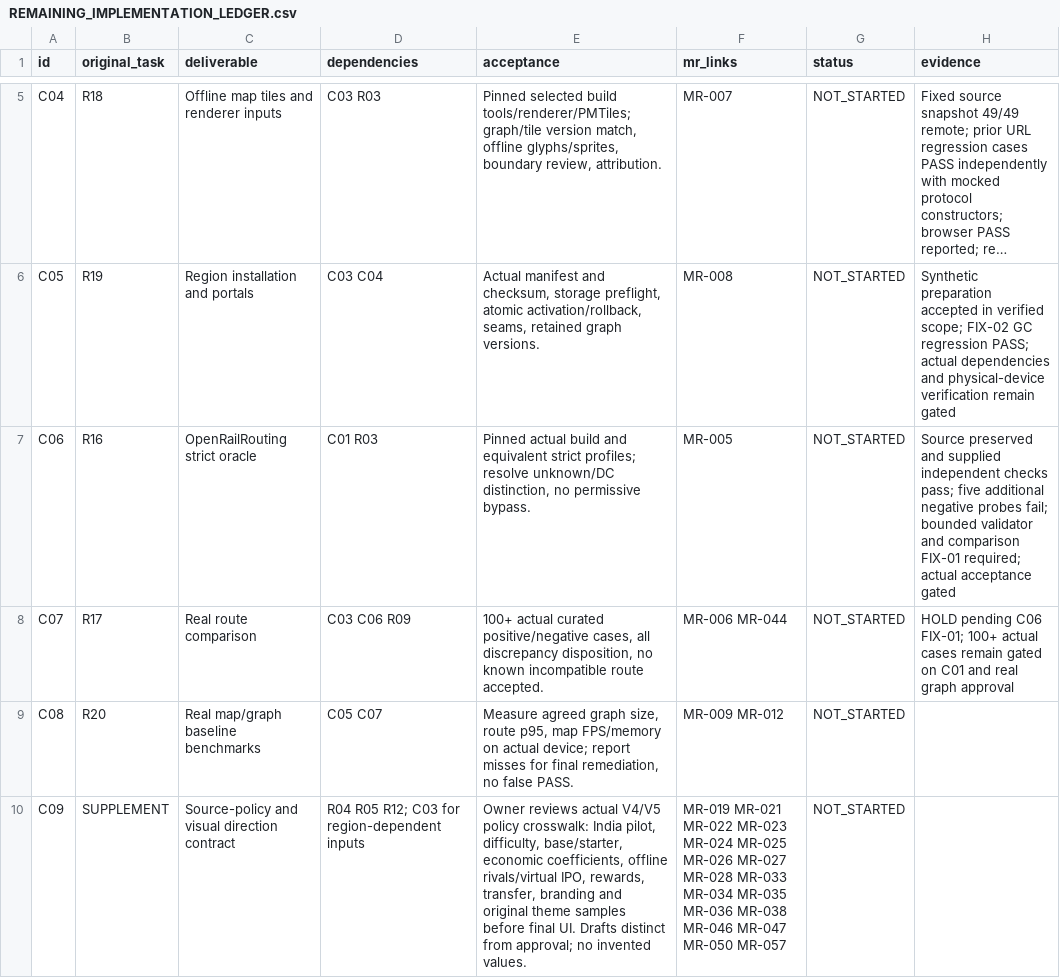
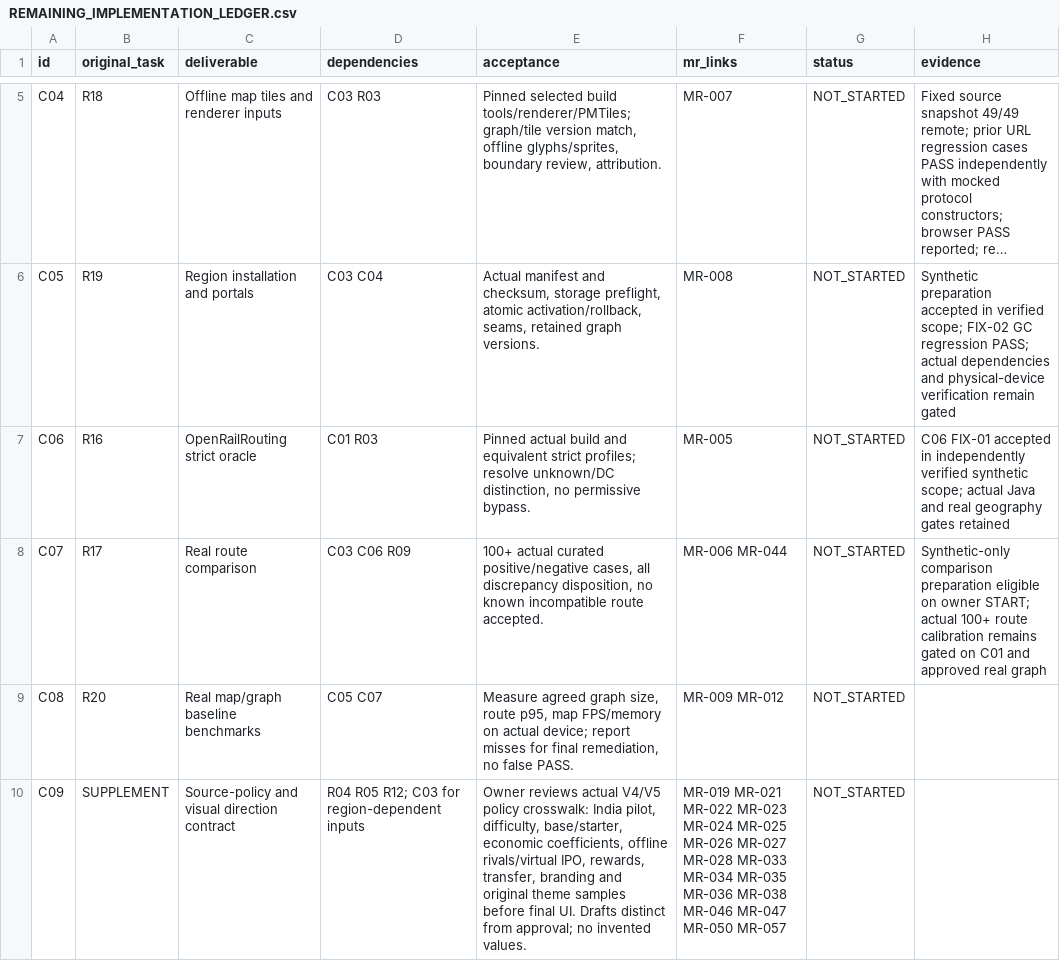
Before and after one commit to S2zxx0zxx/The-CEO-Company-Simulator-, a CSV file: docs/railway/REMAINING_IMPLEMENTATION_LEDGER.csv, drawn as a sheet; only a part is shown, gaps mark what is left out; long unchanged cells end in ….

```diff
--- a/docs/railway/REMAINING_IMPLEMENTATION_LEDGER.csv
+++ b/docs/railway/REMAINING_IMPLEMENTATION_LEDGER.csv
@@ -6,4 +6,4 @@ id,original_task,deliverable,dependencies,acceptance,mr_links,status,evidence
 "C05","R19","Region installation and portals","C03 C04","Actual manifest and checksum, storage preflight, atomic activation/rollback, seams, retained graph versions.","MR-008","NOT_STARTED","Synthetic preparation accepted in verified scope; FIX-02 GC regression PASS; actual dependencies and physical-device verification remain gated"
-"C06","R16","OpenRailRouting strict oracle","C01 R03","Pinned actual build and equivalent strict profiles; resolve unknown/DC distinction, no permissive bypass.","MR-005","NOT_STARTED","Source preserved and supplied independent checks pass; five additional negative probes fail; bounded validator and comparison FIX-01 required; actual acceptance gated"
-"C07","R17","Real route comparison","C03 C06 R09","100+ actual curated positive/negative cases, all discrepancy disposition, no known incompatible route accepted.","MR-006 MR-044","NOT_STARTED","HOLD pending C06 FIX-01; 100+ actual cases remain gated on C01 and real graph approval"
+"C06","R16","OpenRailRouting strict oracle","C01 R03","Pinned actual build and equivalent strict profiles; resolve unknown/DC distinction, no permissive bypass.","MR-005","NOT_STARTED","C06 FIX-01 accepted in independently verified synthetic scope; actual Java and real geography gates retained"
+"C07","R17","Real route comparison","C03 C06 R09","100+ actual curated positive/negative cases, all discrepancy disposition, no known incompatible route accepted.","MR-006 MR-044","NOT_STARTED","Synthetic-only comparison preparation eligible on owner START; actual 100+ route calibration remains gated on C01 and approved real graph"
 "C08","R20","Real map/graph baseline benchmarks","C05 C07","Measure agreed graph size, route p95, map FPS/memory on actual device; report misses for final remediation, no false PASS.","MR-009 MR-012","NOT_STARTED",""
```
Also changed, not shown: docs/railway/EXECUTION_LEDGER.csv, 4 other files.
